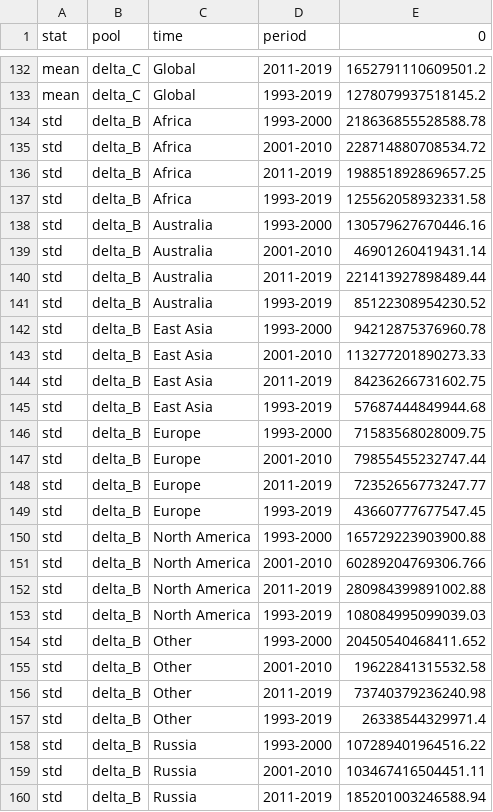
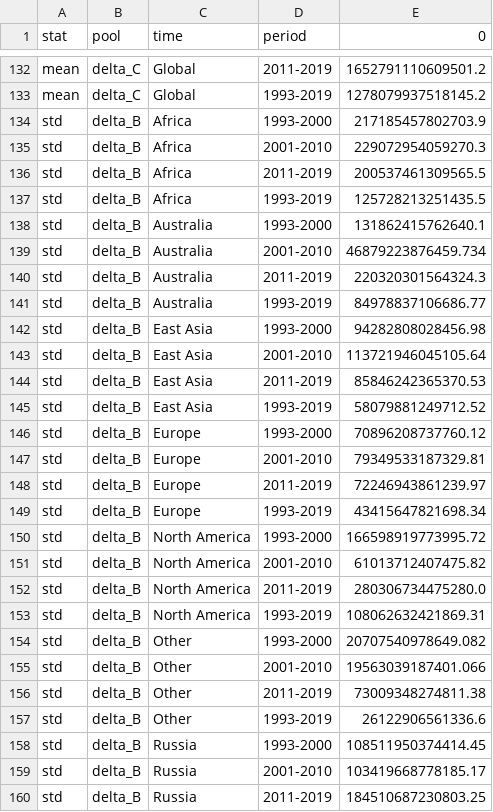
Before and after one commit to yinonbaron/land_sink_partitioning, a CSV file: results/06_make_estimates/obs_periods_cor.csv, drawn as a sheet; only a part is shown, gaps mark what is left out; the diff covers the shown part only.

Commit message:
add results and figures

```diff
--- a/results/06_make_estimates/obs_periods_cor.csv
+++ b/results/06_make_estimates/obs_periods_cor.csv
@@ -133,28 +133,28 @@ mean,delta_C,Global,2011-2019,1652791110609501.2
 mean,delta_C,Global,1993-2019,1278079937518145.2
-std,delta_B,Africa,1993-2000,218636855528588.78
-std,delta_B,Africa,2001-2010,228714880708534.72
-std,delta_B,Africa,2011-2019,198851892869657.25
-std,delta_B,Africa,1993-2019,125562058932331.58
-std,delta_B,Australia,1993-2000,130579627670446.16
-std,delta_B,Australia,2001-2010,46901260419431.14
-std,delta_B,Australia,2011-2019,221413927898489.44
-std,delta_B,Australia,1993-2019,85122308954230.52
-std,delta_B,East Asia,1993-2000,94212875376960.78
-std,delta_B,East Asia,2001-2010,113277201890273.33
-std,delta_B,East Asia,2011-2019,84236266731602.75
-std,delta_B,East Asia,1993-2019,57687444849944.68
-std,delta_B,Europe,1993-2000,71583568028009.75
-std,delta_B,Europe,2001-2010,79855455232747.44
-std,delta_B,Europe,2011-2019,72352656773247.77
-std,delta_B,Europe,1993-2019,43660777677547.45
-std,delta_B,North America,1993-2000,165729223903900.88
-std,delta_B,North America,2001-2010,60289204769306.766
-std,delta_B,North America,2011-2019,280984399891002.88
-std,delta_B,North America,1993-2019,108084995099039.03
-std,delta_B,Other,1993-2000,20450540468411.652
-std,delta_B,Other,2001-2010,19622841315532.58
-std,delta_B,Other,2011-2019,73740379236240.98
-std,delta_B,Other,1993-2019,26338544329971.4
-std,delta_B,Russia,1993-2000,107289401964516.22
-std,delta_B,Russia,2001-2010,103467416504451.11
-std,delta_B,Russia,2011-2019,185201003246588.94
+std,delta_B,Africa,1993-2000,217185457802703.9
+std,delta_B,Africa,2001-2010,229072954059270.3
+std,delta_B,Africa,2011-2019,200537461309565.5
+std,delta_B,Africa,1993-2019,125728213251435.5
+std,delta_B,Australia,1993-2000,131862415762640.1
+std,delta_B,Australia,2001-2010,46879223876459.734
+std,delta_B,Australia,2011-2019,220320301564324.3
+std,delta_B,Australia,1993-2019,84978837106686.77
+std,delta_B,East Asia,1993-2000,94282808028456.98
+std,delta_B,East Asia,2001-2010,113721946045105.64
+std,delta_B,East Asia,2011-2019,85846242365370.53
+std,delta_B,East Asia,1993-2019,58079881249712.52
+std,delta_B,Europe,1993-2000,70896208737760.12
+std,delta_B,Europe,2001-2010,79349533187329.81
+std,delta_B,Europe,2011-2019,72246943861239.97
+std,delta_B,Europe,1993-2019,43415647821698.34
+std,delta_B,North America,1993-2000,166598919773995.72
+std,delta_B,North America,2001-2010,61013712407475.82
+std,delta_B,North America,2011-2019,280306734475280.0
+std,delta_B,North America,1993-2019,108062632421869.31
+std,delta_B,Other,1993-2000,20707540978649.082
+std,delta_B,Other,2001-2010,19563039187401.066
+std,delta_B,Other,2011-2019,73009348274811.38
+std,delta_B,Other,1993-2019,26122906561336.6
+std,delta_B,Russia,1993-2000,108511950374414.45
+std,delta_B,Russia,2001-2010,103419668778185.17
+std,delta_B,Russia,2011-2019,184510687230803.25
```
Also changed, not shown: 71 edited cells elsewhere in this file, results/06_make_estimates/delta_B_obs_different_starts.csv, results/06_make_estimates/obs_annual_cum.csv, 43 other files.
